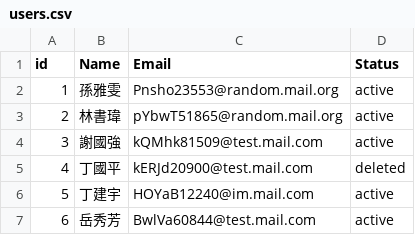
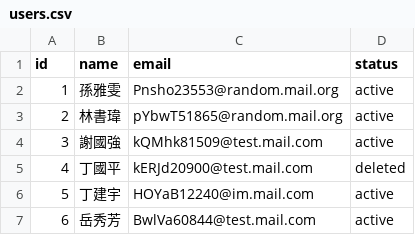
Before and after one commit to seantsao00/When-and-Where-to-Meet-Backend, a CSV file: data/dataset/users.csv, drawn as a sheet; only a part is shown.

```diff
--- a/data/dataset/users.csv
+++ b/data/dataset/users.csv
@@ -1,2 +1,2 @@
-id,Name,Email,Status
+id,name,email,status
 1,孫雅雯,Pnsho23553@random.mail.org,active
```
Also changed, not shown: 6 other files.
